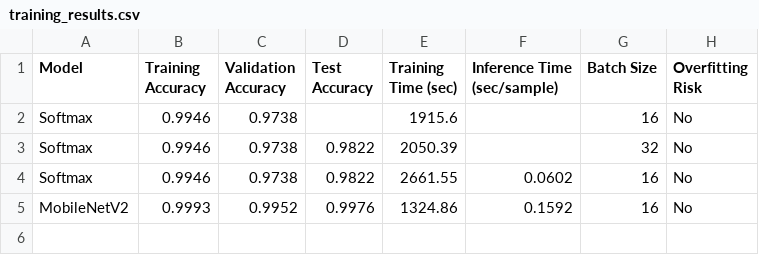
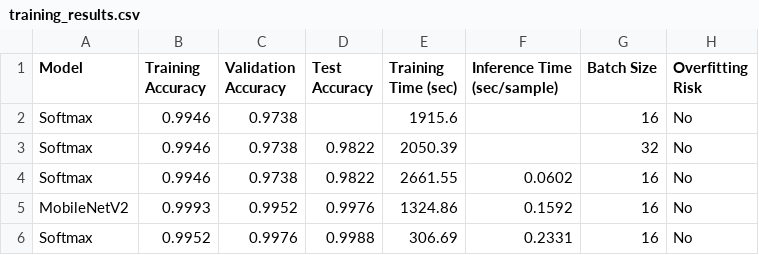
Before and after one commit to micmic210/mildew-detector, a CSV file: training_results.csv, drawn as a sheet; the diff names each change by its address in the sheet, - before the commit and + after, or states it on an @@ line.

Commit message:
Add results of trial 1 of Softmax

```diff
--- a/training_results.csv
+++ b/training_results.csv
+row 6: Softmax | 0.9952 | 0.9976 | 0.9988 | 306.69 | 0.2331 | 16 | No
```
Also changed, not shown: 12 other files.
